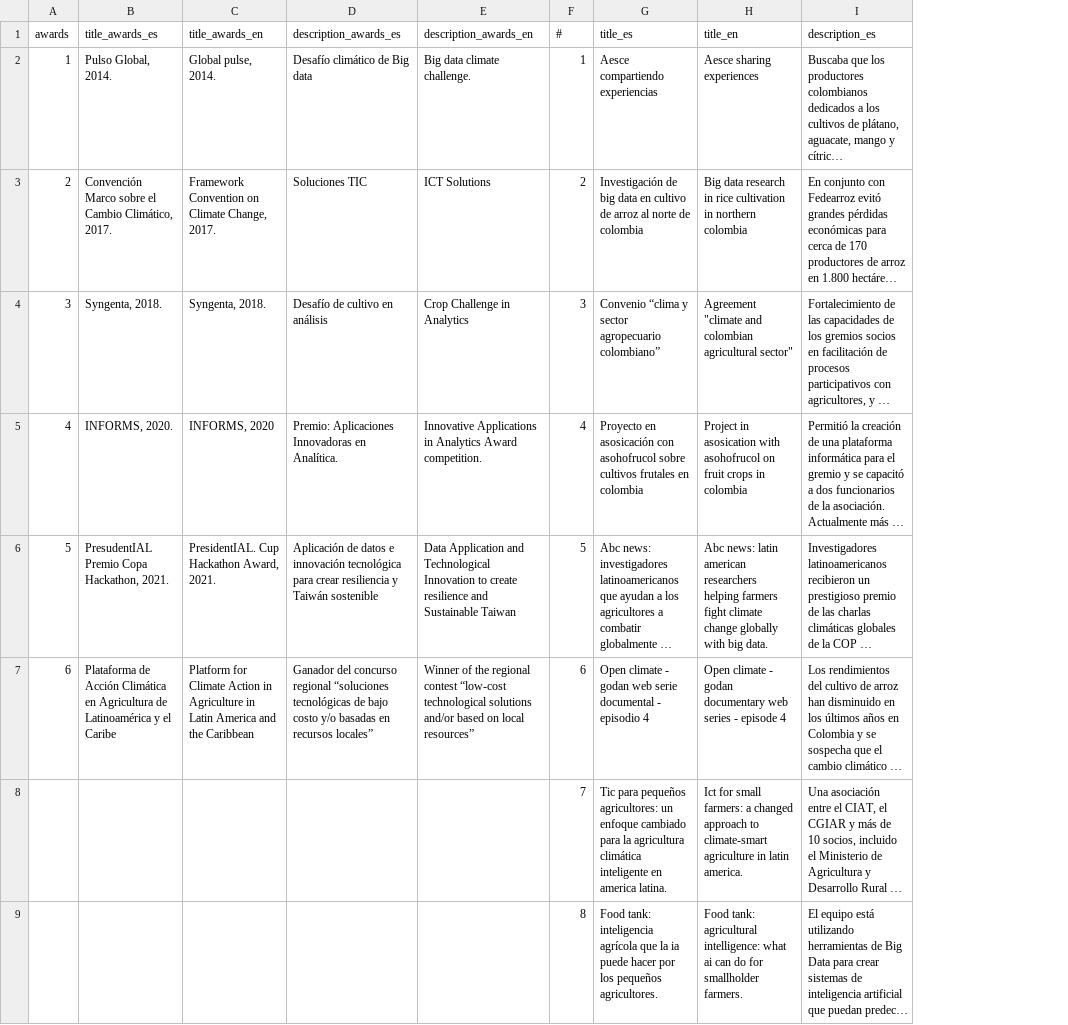
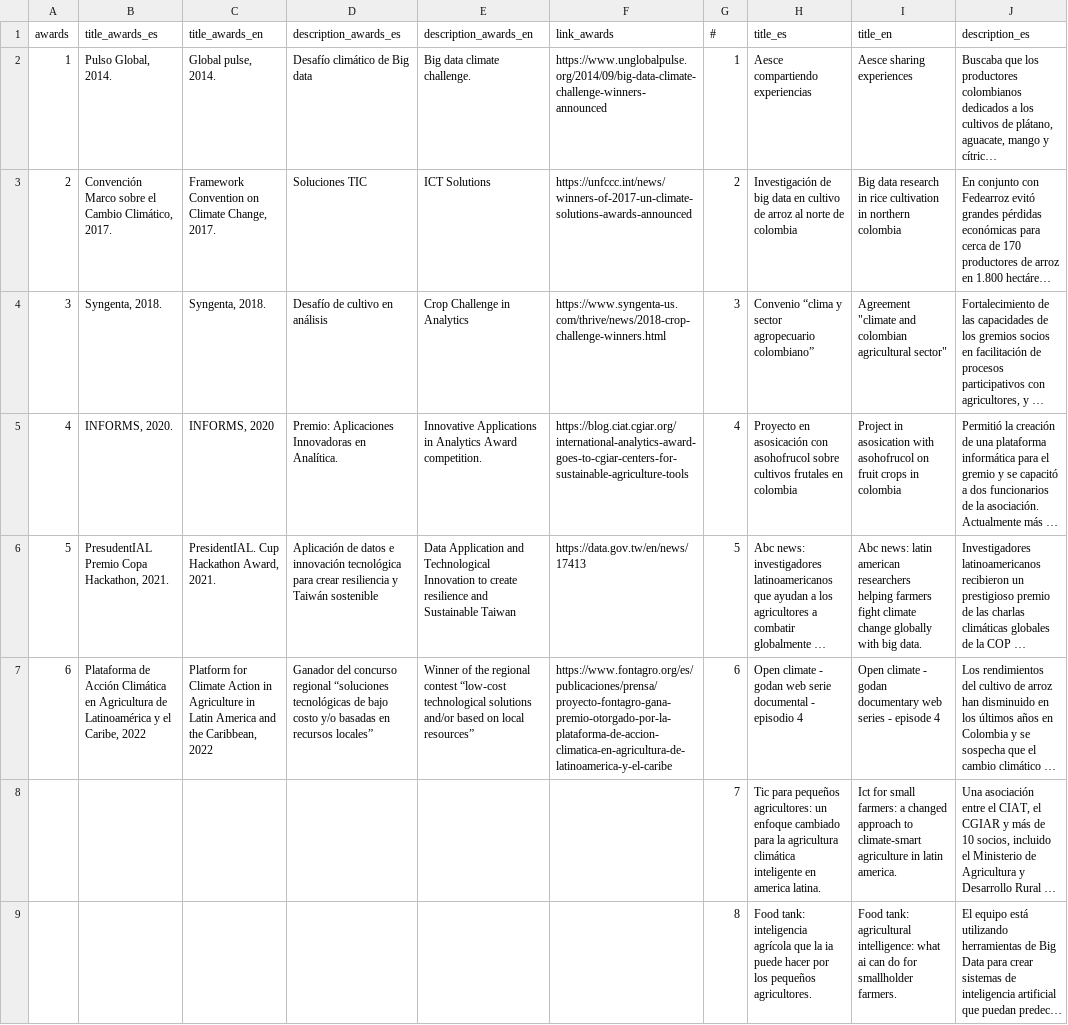
Before and after one commit to CIAT-DAPA/aeps_open, a CSV file: db/success_2.csv, drawn as a sheet; only a part is shown; long unchanged cells end in …; the diff names each change by its address in the sheet, - before the commit and + after, or states it on an @@ line.

Commit message:
update links for wards

```diff
--- a/db/success_2.csv
+++ b/db/success_2.csv
+column F (link_awards), rows 2-7: https://www.unglobalpulse.org/2014/09/big-data-climate-challenge-winners-announced | https://unfccc.int/news/winners-of-2017-un-climate-solutions-awards-announced | https://www.syngenta-us.com/thrive/news/2018-crop-challenge-winners.html | https://blog.ciat.cgiar.org/international-analytics-award-goes-to-cgiar-centers-for-sustainable-agriculture-tools | https://data.gov.tw/en/news/17413 | https://www.fontagro.org/es/publicaciones/prensa/proyecto-fontagro-gana-premio-otorgado-por-la-plataforma-de-accion-climatica-en-agricultura-de-latinoamerica-y-el-caribe
-B7 (title_awards_es): …y el Caribe
+B7 (title_awards_es): …y el Caribe, 2022
-C7 (title_awards_en): …and the Caribbean
+C7 (title_awards_en): …and the Caribbean, 2022
```
Also changed, not shown: 2 other files.
